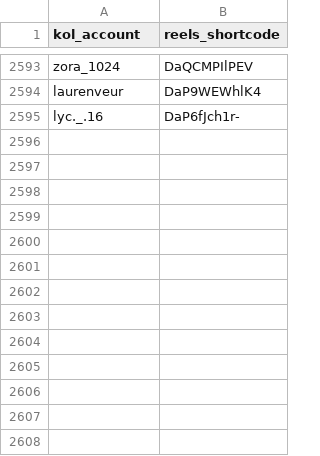
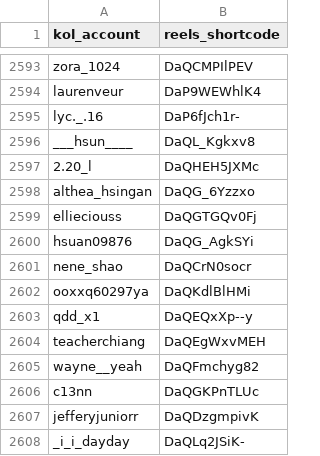
Before and after one commit to sabina-lu/reels-scraping, a CSV file: data/reels_static_info.csv, drawn as a sheet; only a part is shown, gaps mark what is left out; the diff names each change by its address in the sheet, - before the commit and + after, or states it on an @@ line.

```diff
--- a/data/reels_static_info.csv
+++ b/data/reels_static_info.csv
+row 2596: ___hsun____ | DaQL_Kgkxv8
+row 2597: 2.20_l | DaQHEH5JXMc
+row 2598: althea_hsingan | DaQG_6Yzzxo
+row 2599: ellieciouss | DaQGTGQv0Fj
+row 2600: hsuan09876 | DaQG_AgkSYi
+row 2601: nene_shao | DaQCrN0socr
+row 2602: ooxxq60297ya | DaQKdlBlHMi
+row 2603: qdd_x1 | DaQEQxXp--y
+row 2604: teacherchiang | DaQEgWxvMEH
+row 2605: wayne__yeah | DaQFmchyg82
+row 2606: c13nn | DaQGKPnTLUc
+row 2607: jefferyjuniorr | DaQDzgmpivK
+row 2608: _i_i_dayday | DaQLq2JSiK-
```
Also changed, not shown: data/profile_post_state.csv.
